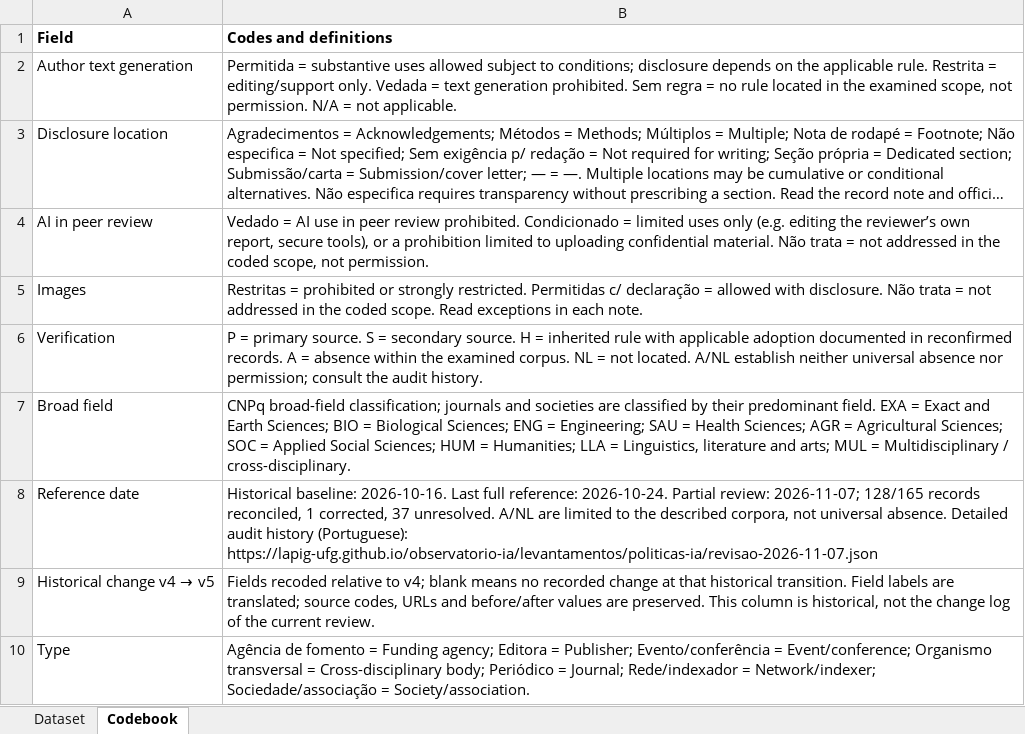
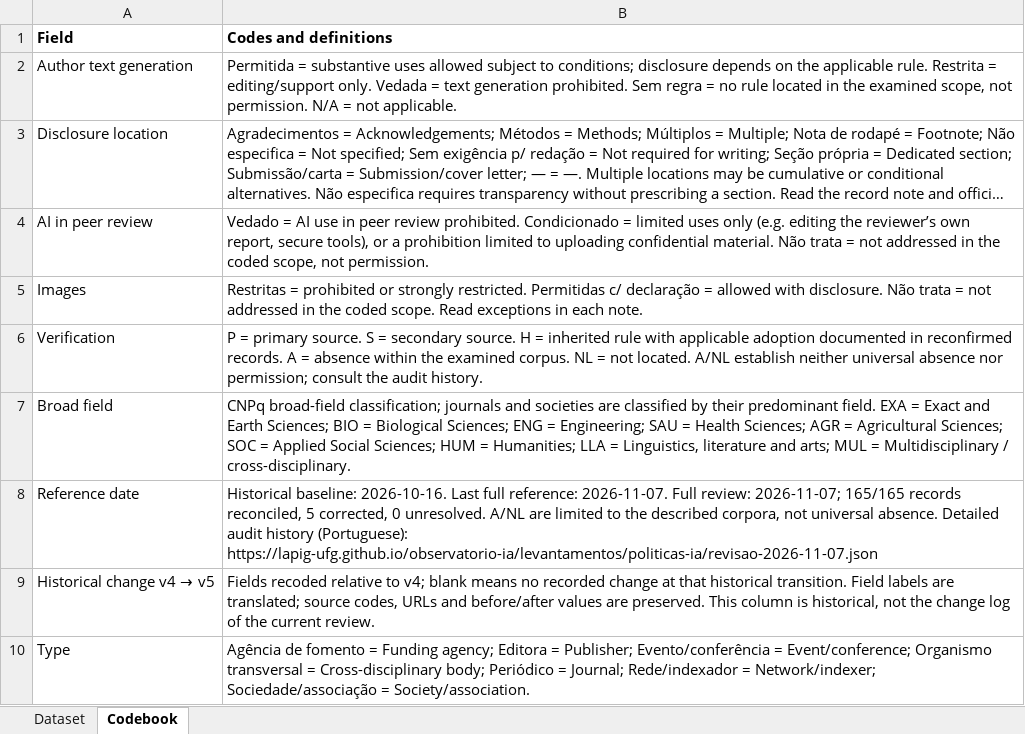
Before and after one commit to lapig-ufg/observatorio-ia, an Excel workbook: public/levantamentos/politicas-ia/base-politicas-ia-2026-10-en.xlsx, sheet Codebook, drawn as a sheet; only a part is shown; long unchanged cells end in …; values as stored, in another font and other column widths than the file's, no borders; the diff names each change by its address in the sheet, - before the commit and + after, or states it on an @@ line.

```diff
--- a/public/levantamentos/politicas-ia/base-politicas-ia-2026-10-en.xlsx (sheet Codebook)
+++ b/public/levantamentos/politicas-ia/base-politicas-ia-2026-10-en.xlsx (sheet Codebook)
-B8 (Codes and definitions): …full reference: 2026-10-24. Partial review: 2026-11-07; 128/165 records reconciled, 1 corrected, 37 unresolved. A/NL…
+B8 (Codes and definitions): …full reference: 2026-11-07. Full review: 2026-11-07; 165/165 records reconciled, 5 corrected, 0 unresolved. A/NL…
```
Also changed, not shown: sheet Dataset, public/levantamentos/politicas-ia/base-politicas-ia-2026-10.xlsx, 10 other files.
